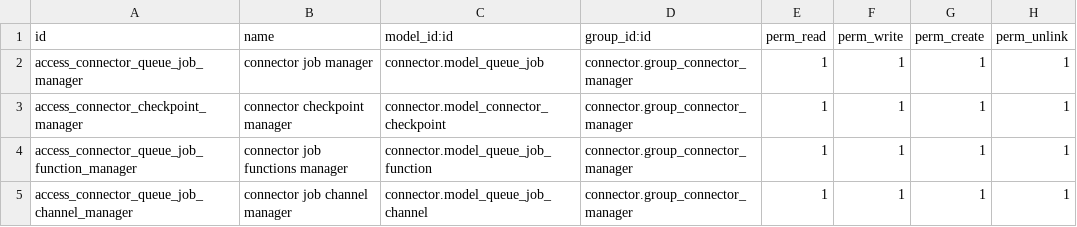
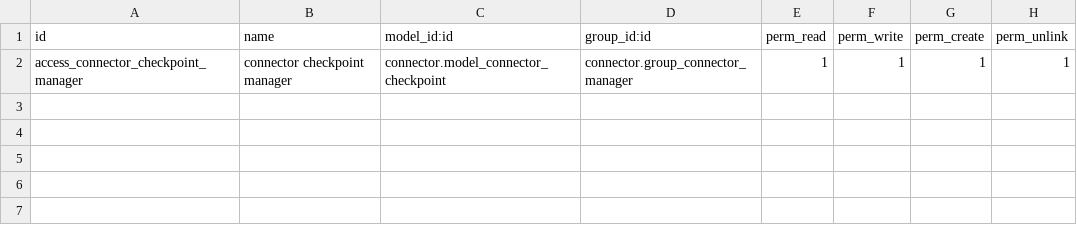
Before and after one commit to versada/connector, a CSV file: connector/security/ir.model.access.csv, drawn as a sheet.

Commit message:
Extract the queue_job from connector

```diff
--- a/connector/security/ir.model.access.csv
+++ b/connector/security/ir.model.access.csv
@@ -1,5 +1,2 @@
 id,name,model_id:id,group_id:id,perm_read,perm_write,perm_create,perm_unlink
-access_connector_queue_job_manager,connector job manager,connector.model_queue_job,connector.group_connector_manager,1,1,1,1
 access_connector_checkpoint_manager,connector checkpoint manager,connector.model_connector_checkpoint,connector.group_connector_manager,1,1,1,1
-access_connector_queue_job_function_manager,connector job functions manager,connector.model_queue_job_function,connector.group_connector_manager,1,1,1,1
-access_connector_queue_job_channel_manager,connector job channel manager,connector.model_queue_job_channel,connector.group_connector_manager,1,1,1,1
```
Also changed, not shown: 28 other files.
